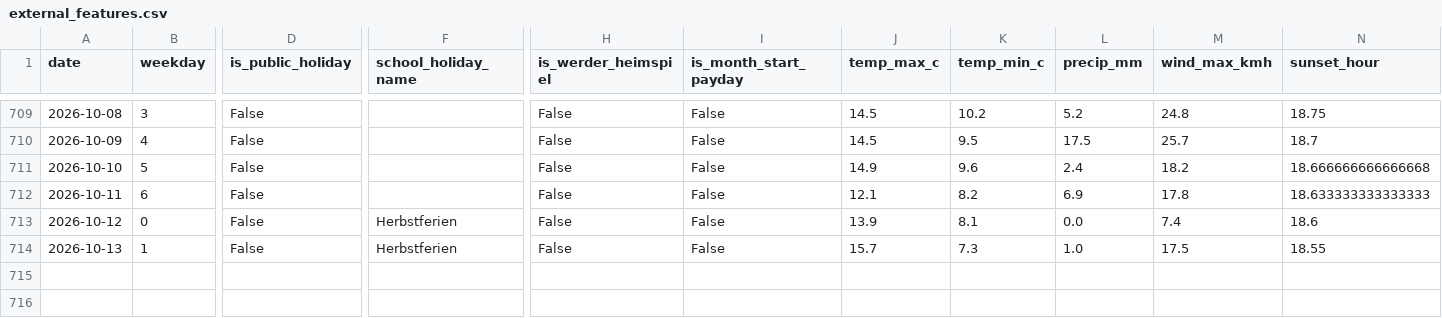
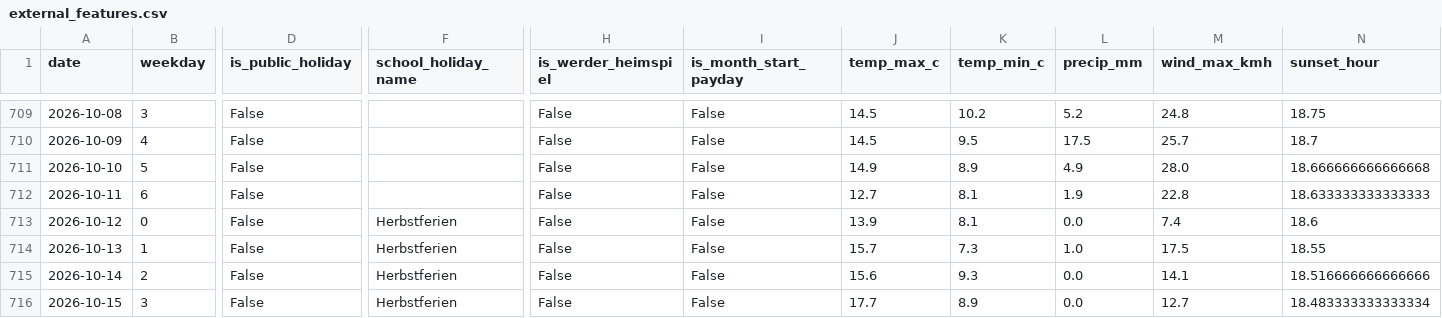
Before and after one commit to bjoern7373/bremen-crime-forecast, a CSV file: data/processed/external_features.csv, drawn as a sheet; only a part is shown, gaps mark what is left out; rows hold the shown columns only; the diff names each change by its address in the sheet, - before the commit and + after, or states it on an @@ line.

```diff
--- a/data/processed/external_features.csv
+++ b/data/processed/external_features.csv
-K711 (temp_min_c): 9.6
+K711 (temp_min_c): 8.9
-L711 (precip_mm): 2.4
+L711 (precip_mm): 4.9
-M711 (wind_max_kmh): 18.2
+M711 (wind_max_kmh): 28.0
-J712 (temp_max_c): 12.1
+J712 (temp_max_c): 12.7
-K712 (temp_min_c): 8.2
+K712 (temp_min_c): 8.1
-L712 (precip_mm): 6.9
+L712 (precip_mm): 1.9
-M712 (wind_max_kmh): 17.8
+M712 (wind_max_kmh): 22.8
+row 715: 2026-10-14 | 2 | False | Herbstferien | False | False | 15.6 | 9.3 | 0.0 | 14.1 | 18.516666666666666
+row 716: 2026-10-15 | 3 | False | Herbstferien | False | False | 17.7 | 8.9 | 0.0 | 12.7 | 18.483333333333334
```
Also changed, not shown: data/processed/daily_panel.csv, 18 other files.
